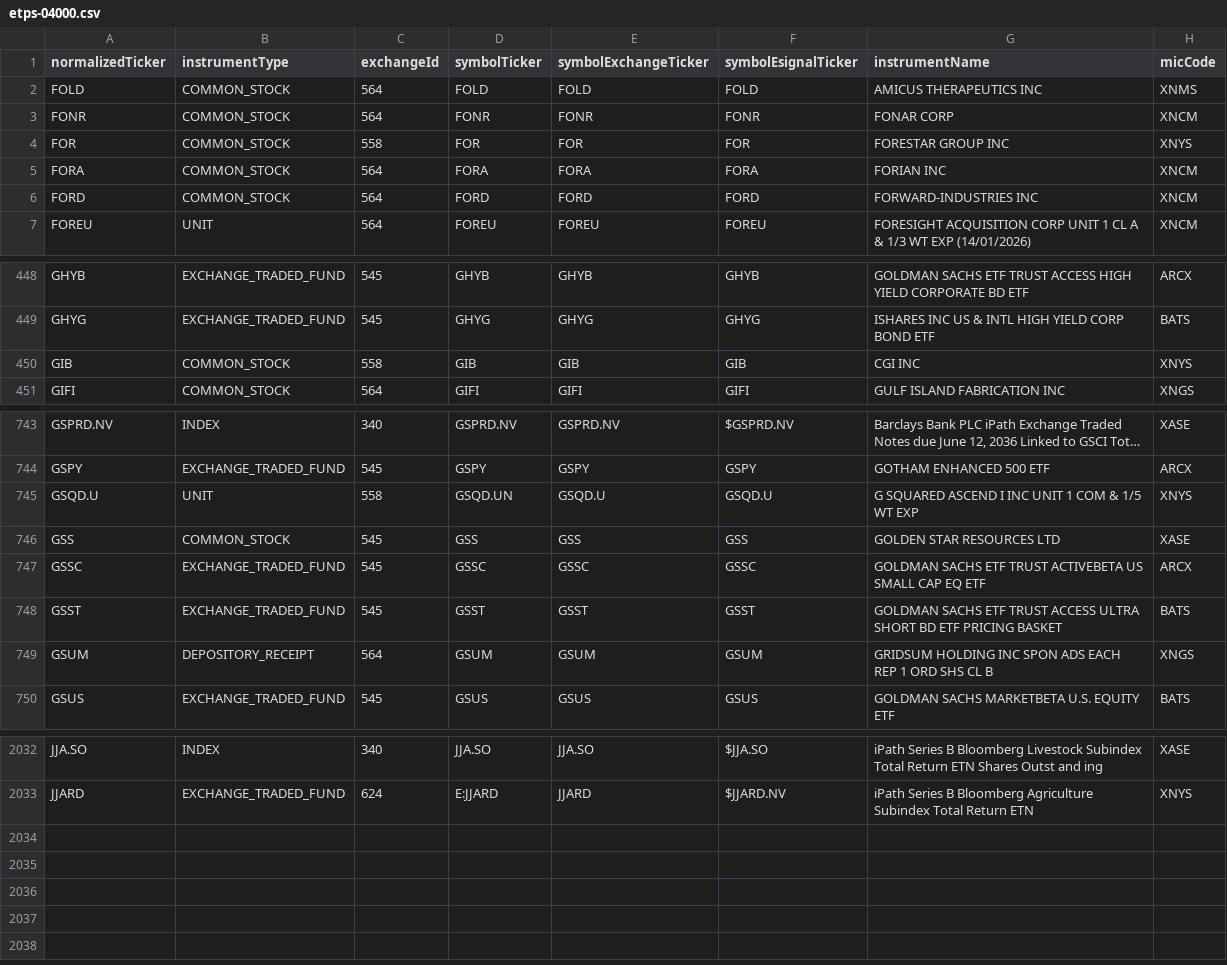
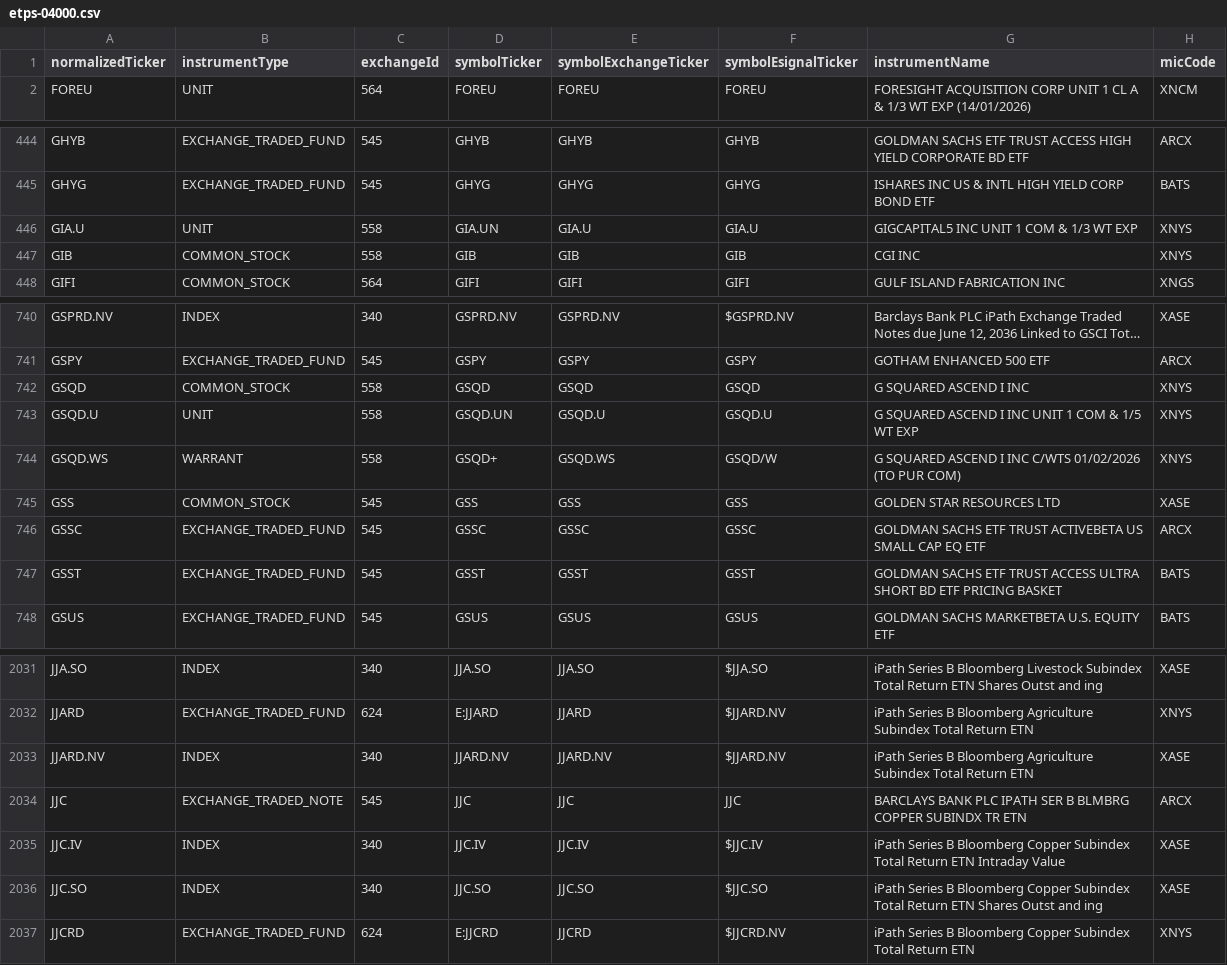
Before and after one commit to haoenhui/nyse-listed-etps, a CSV file: etps-04000.csv, drawn as a sheet; only a part is shown, gaps mark what is left out; long unchanged cells end in …; removed rows and columns are numbered as before the commit, all else as after; the diff covers the shown part only; the diff names each change by its address in the sheet, - before the commit and + after, or states it on an @@ line.

```diff
--- a/etps-04000.csv
+++ b/etps-04000.csv
-row 2: FOLD | COMMON_STOCK | 564 | FOLD | FOLD | FOLD | AMICUS THERAPEUTICS INC | XNMS
-row 3: FONR | COMMON_STOCK | 564 | FONR | FONR | FONR | FONAR CORP | XNCM
-row 4: FOR | COMMON_STOCK | 558 | FOR | FOR | FOR | FORESTAR GROUP INC | XNYS
-row 5: FORA | COMMON_STOCK | 564 | FORA | FORA | FORA | FORIAN INC | XNCM
-row 6: FORD | COMMON_STOCK | 564 | FORD | FORD | FORD | FORWARD-INDUSTRIES INC | XNCM
+row 446: GIA.U | UNIT | 558 | GIA.UN | GIA.U | GIA.U | GIGCAPITAL5 INC UNIT 1 COM & 1/3 WT EXP | XNYS
+row 742: GSQD | COMMON_STOCK | 558 | GSQD | GSQD | GSQD | G SQUARED ASCEND I INC | XNYS
+row 744: GSQD.WS | WARRANT | 558 | GSQD+ | GSQD.WS | GSQD/W | G SQUARED ASCEND I INC C/WTS 01/02/2026 (TO PUR COM) | XNYS
-row 749: GSUM | DEPOSITORY_RECEIPT | 564 | GSUM | GSUM | GSUM | GRIDSUM HOLDING INC SPON ADS EACH REP 1 ORD SHS CL B | XNGS
+row 2033: JJARD.NV | INDEX | 340 | JJARD.NV | JJARD.NV | $JJARD.NV | iPath Series B Bloomberg Agriculture Subindex Total Return ETN | XASE
+row 2034: JJC | EXCHANGE_TRADED_NOTE | 545 | JJC | JJC | JJC | BARCLAYS BANK PLC IPATH SER B BLMBRG COPPER SUBINDX TR ETN | ARCX
+row 2035: JJC.IV | INDEX | 340 | JJC.IV | JJC.IV | $JJC.IV | iPath Series B Bloomberg Copper Subindex Total Return ETN Intraday Value | XASE
+row 2036: JJC.SO | INDEX | 340 | JJC.SO | JJC.SO | $JJC.SO | iPath Series B Bloomberg Copper Subindex Total Return ETN Shares Outst and ing | XASE
+row 2037: JJCRD | EXCHANGE_TRADED_FUND | 624 | E:JJCRD | JJCRD | $JJCRD.NV | iPath Series B Bloomberg Copper Subindex Total Return ETN | XNYS
```
Also changed, not shown: 3 added rows, 1 removed row and 9 moved rows elsewhere in this file, etps-00000.csv, etps-02000.csv, 3 other files.
